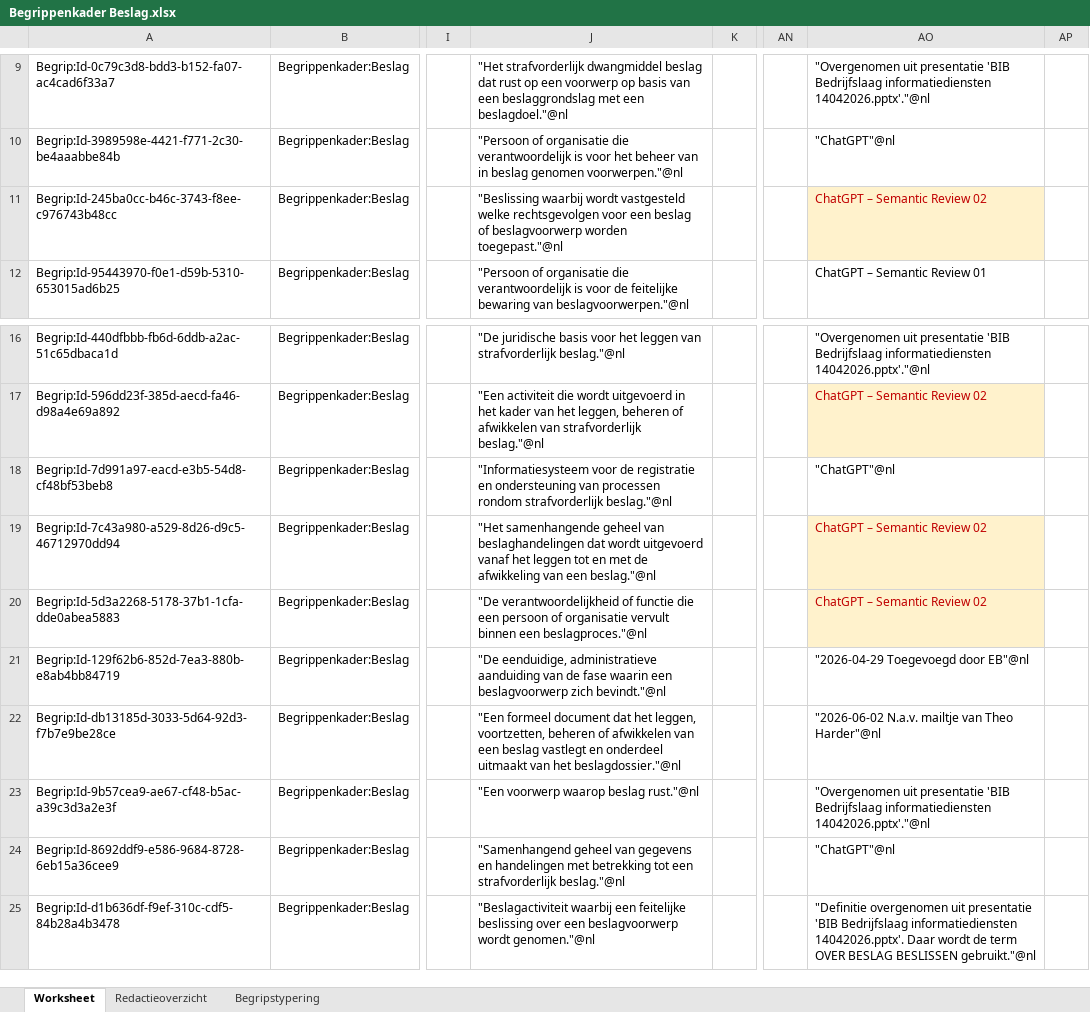
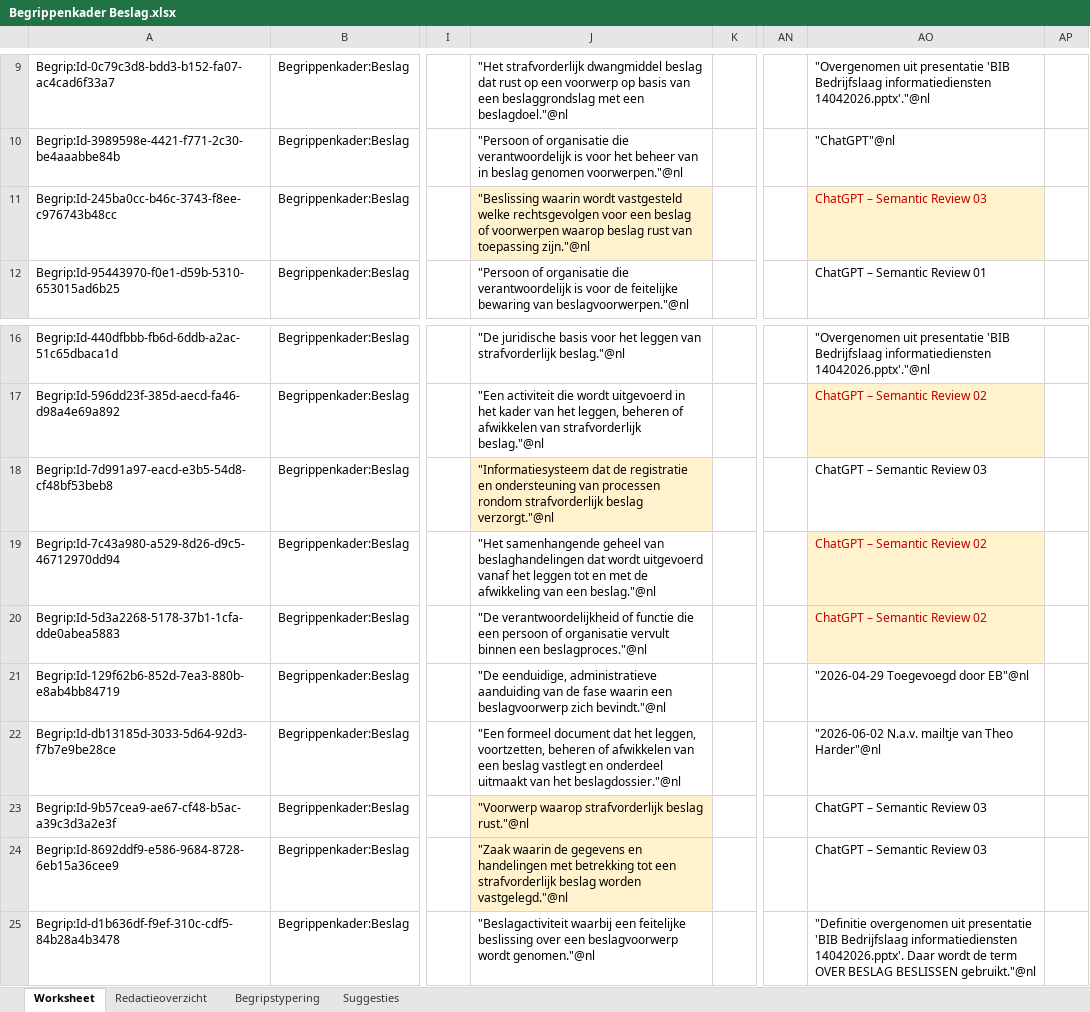
Before and after one commit to Ewout124/begrippenkader-beslag, an Excel workbook: excel/Begrippenkader Beslag.xlsx, sheet Worksheet, drawn as a sheet; only a part is shown, gaps mark what is left out; values as stored, in another font and other column widths than the file's, no borders; the diff names each change by its address in the sheet, - before the commit and + after, or states it on an @@ line.

Commit message:
Semantic Review 03

```diff
--- a/excel/Begrippenkader Beslag.xlsx (sheet Worksheet)
+++ b/excel/Begrippenkader Beslag.xlsx (sheet Worksheet)
+sheet tab: Suggesties
-J11: "Beslissing waarbij wordt vastgesteld welke rechtsgevolgen voor een beslag of beslagvoorwerp worden toegepast."@nl
+J11: "Beslissing waarin wordt vastgesteld welke rechtsgevolgen voor een beslag of voorwerpen waarop beslag rust van toepassing zijn."@nl
-J11 fill: none
+J11 fill: #FFF2CC
-AO11: ChatGPT – Semantic Review 02
+AO11: ChatGPT – Semantic Review 03
-J18: "Informatiesysteem voor de registratie en ondersteuning van processen rondom strafvorderlijk beslag."@nl
+J18: "Informatiesysteem dat de registratie en ondersteuning van processen rondom strafvorderlijk beslag verzorgt."@nl
-J18 fill: none
+J18 fill: #FFF2CC
-AO18: "ChatGPT"@nl
+AO18: ChatGPT – Semantic Review 03
-J23: "Een voorwerp waarop beslag rust."@nl
+J23: "Voorwerp waarop strafvorderlijk beslag rust."@nl
-J23:J24 fill: none
+J23:J24 fill: #FFF2CC
-AO23: "Overgenomen uit presentatie 'BIB Bedrijfslaag informatiediensten 14042026.pptx'."@nl
+AO23: ChatGPT – Semantic Review 03
-J24: "Samenhangend geheel van gegevens en handelingen met betrekking tot een strafvorderlijk beslag."@nl
+J24: "Zaak waarin de gegevens en handelingen met betrekking tot een strafvorderlijk beslag worden vastgelegd."@nl
-AO24: "ChatGPT"@nl
+AO24: ChatGPT – Semantic Review 03
```
Also changed, not shown: sheet Begripstypering, sheet Redactieoverzicht, 1 other file.
